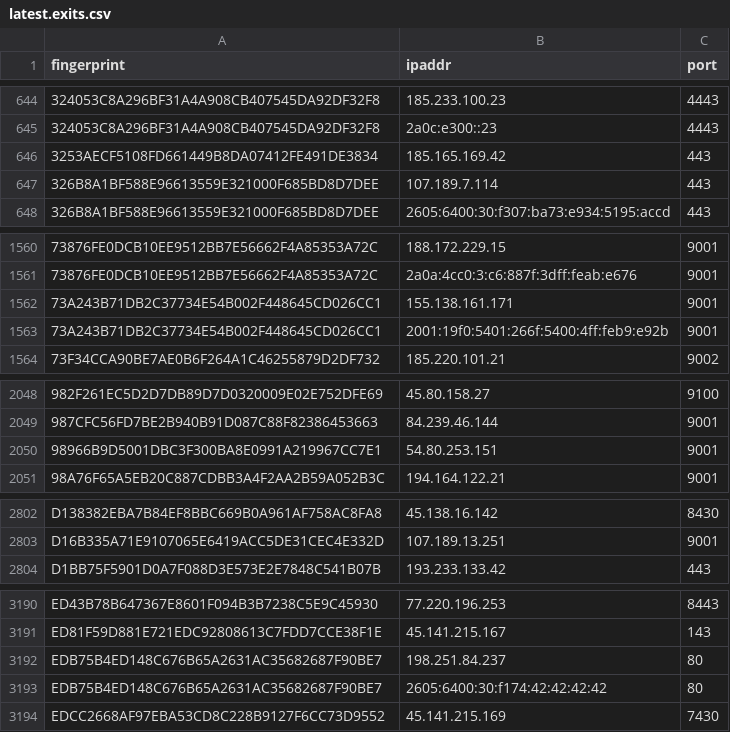
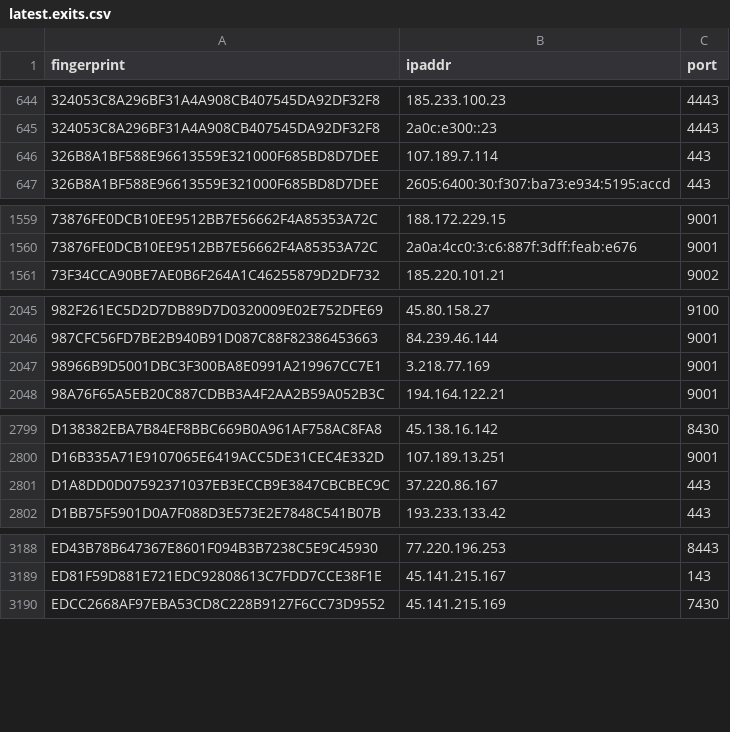
Before and after one commit to alireza-rezaee/tor-nodes, a CSV file: latest.exits.csv, drawn as a sheet; only a part is shown, gaps mark what is left out.

```diff
--- a/latest.exits.csv
+++ b/latest.exits.csv
@@ -645,3 +645,2 @@ fingerprint, ipaddr, port
 324053C8A296BF31A4A908CB407545DA92DF32F8, 2a0c:e300::23, 4443
-3253AECF5108FD661449B8DA07412FE491DE3834, 185.165.169.42, 443
 326B8A1BF588E96613559E321000F685BD8D7DEE, 107.189.7.114, 443
@@ -1561,4 +1560,2 @@ fingerprint, ipaddr, port
 73876FE0DCB10EE9512BB7E56662F4A85353A72C, 2a0a:4cc0:3:c6:887f:3dff:feab:e676, 9001
-73A243B71DB2C37734E54B002F448645CD026CC1, 155.138.161.171, 9001
-73A243B71DB2C37734E54B002F448645CD026CC1, 2001:19f0:5401:266f:5400:4ff:feb9:e92b, 9001
 73F34CCA90BE7AE0B6F264A1C46255879D2DF732, 185.220.101.21, 9002
@@ -2049,3 +2046,3 @@ fingerprint, ipaddr, port
 987CFC56FD7BE2B940B91D087C88F82386453663, 84.239.46.144, 9001
-98966B9D5001DBC3F300BA8E0991A219967CC7E1, 54.80.253.151, 9001
+98966B9D5001DBC3F300BA8E0991A219967CC7E1, 3.218.77.169, 9001
 98A76F65A5EB20C887CDBB3A4F2AA2B59A052B3C, 194.164.122.21, 9001
@@ -2803,2 +2800,3 @@ D138382EBA7B84EF8BBC669B0A961AF758AC8FA8, 45.138.16.142, 8430
 D16B335A71E9107065E6419ACC5DE31CEC4E332D, 107.189.13.251, 9001
+D1A8DD0D07592371037EB3ECCB9E3847CBCBEC9C, 37.220.86.167, 443
 D1BB75F5901D0A7F088D3E573E2E7848C541B07B, 193.233.133.42, 443
@@ -3191,4 +3189,2 @@ ED43B78B647367E8601F094B3B7238C5E9C45930, 77.220.196.253, 8443
 ED81F59D881E721EDC92808613C7FDD7CCE38F1E, 45.141.215.167, 143
-EDB75B4ED148C676B65A2631AC35682687F90BE7, 198.251.84.237, 80
-EDB75B4ED148C676B65A2631AC35682687F90BE7, 2605:6400:30:f174:42:42:42:42, 80
 EDCC2668AF97EBA53CD8C228B9127F6CC73D9552, 45.141.215.169, 7430
```
Also changed, not shown: latest.all.csv, latest.guards.csv.
